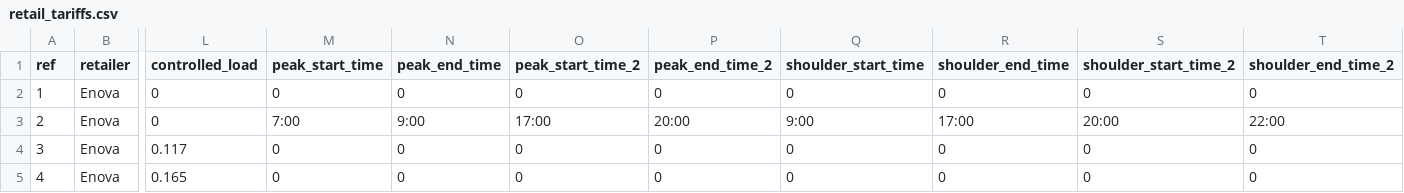
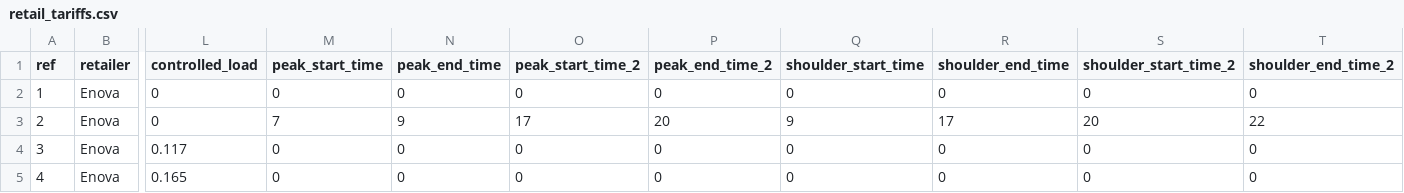
Before and after one commit to luke-marshall/embedded-network-model, a CSV file: data/retail_tariffs.csv, drawn as a sheet; only a part is shown, gaps mark what is left out; the diff names each change by its address in the sheet, - before the commit and + after, or states it on an @@ line.

Commit message:
working on tariffs - updating main.py - work in progress. Saving before going to meeting.

```diff
--- a/data/retail_tariffs.csv
+++ b/data/retail_tariffs.csv
-M3 (peak_start_time): 7:00
+M3 (peak_start_time): 7
-N3 (peak_end_time): 9:00
+N3 (peak_end_time): 9
-O3 (peak_start_time_2): 17:00
+O3 (peak_start_time_2): 17
-P3 (peak_end_time_2): 20:00
+P3 (peak_end_time_2): 20
-Q3 (shoulder_start_time): 9:00
+Q3 (shoulder_start_time): 9
-R3 (shoulder_end_time): 17:00
+R3 (shoulder_end_time): 17
-S3 (shoulder_start_time_2): 20:00
+S3 (shoulder_start_time_2): 20
-T3 (shoulder_end_time_2): 22:00
+T3 (shoulder_end_time_2): 22
```
Also changed, not shown: 6 other files.
